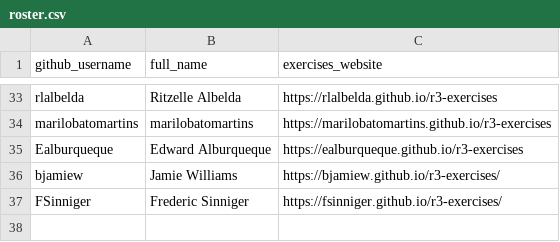
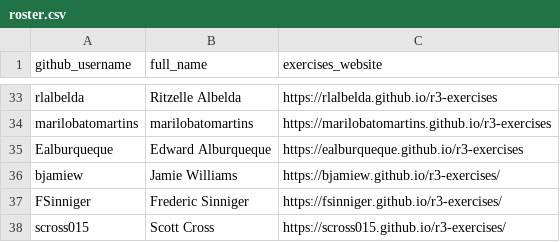
Before and after one commit to noaa-iea/r3-train, a CSV file: data/roster.csv, drawn as a sheet; only a part is shown, gaps mark what is left out.

Commit message:
+ scross015

```diff
--- a/data/roster.csv
+++ b/data/roster.csv
@@ -37 +37,2 @@ bjamiew, Jamie Williams, https://bjamiew.github.io/r3-exercises/
 FSinniger, Frederic Sinniger, https://fsinniger.github.io/r3-exercises/
+scross015, Scott Cross, https://scross015.github.io/r3-exercises/
```
